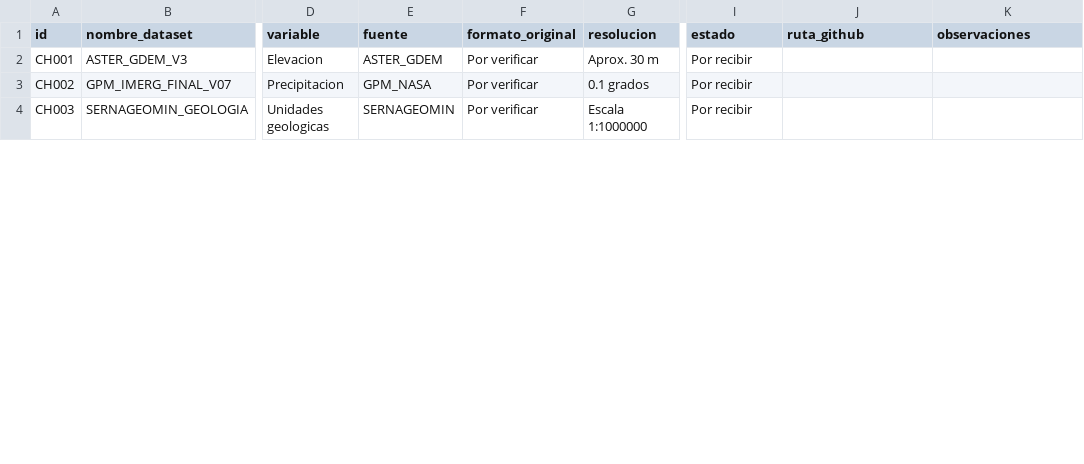
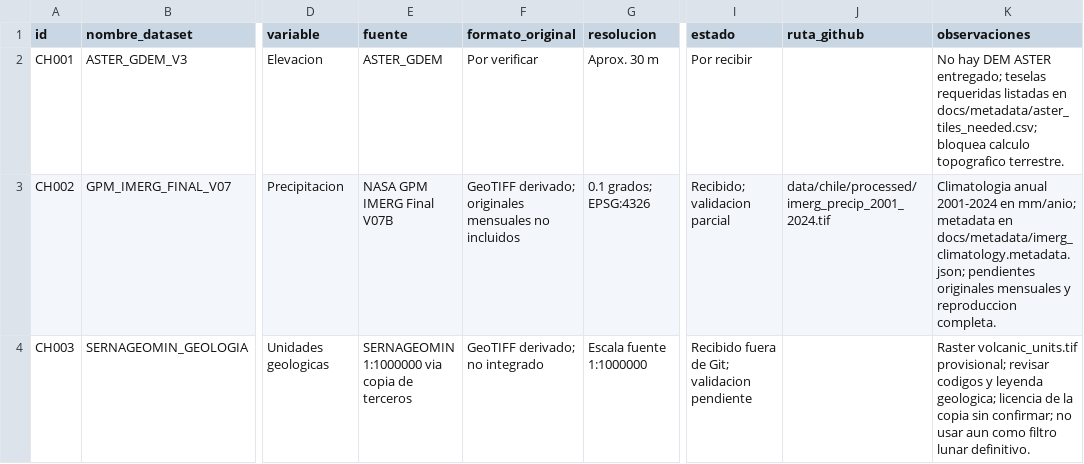
Before and after one commit to martizng/terramatch-chile, a CSV file: docs/data_inventory.csv, drawn as a sheet; only a part is shown, gaps mark what is left out; the diff covers the shown part only; the diff names each change by its address in the sheet, - before the commit and + after, or states it on an @@ line.

Commit message:
docs: actualizar inventario de datos chilenos y estado de validacion

```diff
--- a/docs/data_inventory.csv
+++ b/docs/data_inventory.csv
-K2 (observaciones): (empty)
+K2 (observaciones): No hay DEM ASTER entregado; teselas requeridas listadas en docs/metadata/aster_tiles_needed.csv; bloquea calculo topografico terrestre.
-E3 (fuente): GPM_NASA
+E3 (fuente): NASA GPM IMERG Final V07B
-F3 (formato_original): Por verificar
+F3 (formato_original): GeoTIFF derivado; originales mensuales no incluidos
-G3 (resolucion): 0.1 grados
+G3 (resolucion): 0.1 grados; EPSG:4326
-I3 (estado): Por recibir
+I3 (estado): Recibido; validacion parcial
-J3 (ruta_github): (empty)
+J3 (ruta_github): data/chile/processed/imerg_precip_2001_2024.tif
-K3 (observaciones): (empty)
+K3 (observaciones): Climatologia anual 2001-2024 en mm/anio; metadata en docs/metadata/imerg_climatology.metadata.json; pendientes originales mensuales y reproduccion completa.
-E4 (fuente): SERNAGEOMIN
+E4 (fuente): SERNAGEOMIN 1:1000000 via copia de terceros
-F4 (formato_original): Por verificar
+F4 (formato_original): GeoTIFF derivado; no integrado
-G4 (resolucion): Escala 1:1000000
+G4 (resolucion): Escala fuente 1:1000000
-I4 (estado): Por recibir
+I4 (estado): Recibido fuera de Git; validacion pendiente
-K4 (observaciones): (empty)
+K4 (observaciones): Raster volcanic_units.tif provisional; revisar codigos y leyenda geologica; licencia de la copia sin confirmar; no usar aun como filtro lunar definitivo.
```
Also changed, not shown: 1 added row and 11 edited cells elsewhere in this file.
